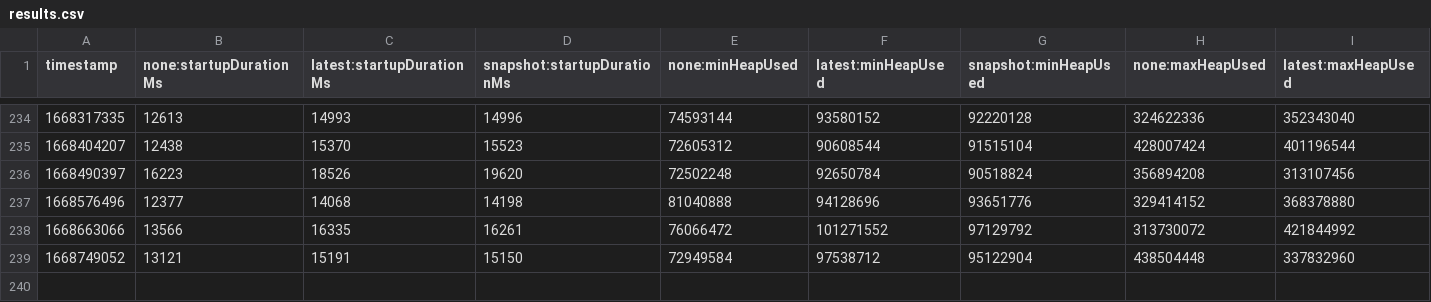
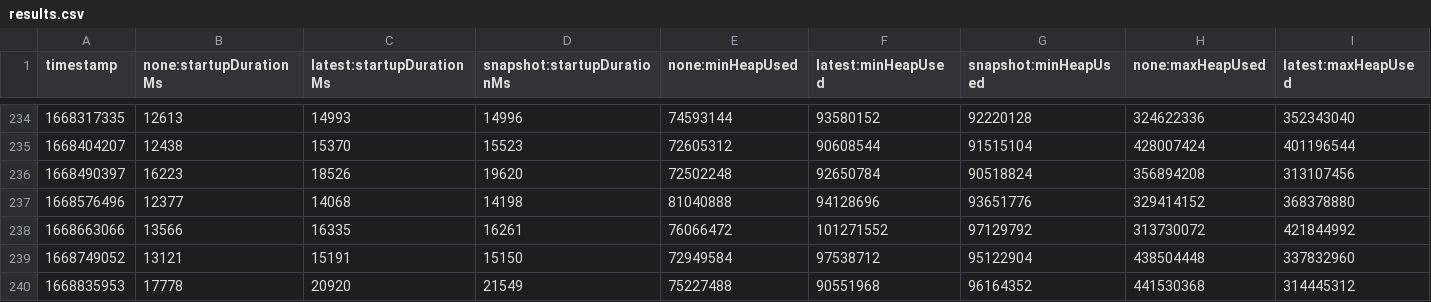
Before and after one commit to cuichenli/opentelemetry-java-instrumentation, a CSV file: benchmark-overhead/results/release/results.csv, drawn as a sheet; only a part is shown, gaps mark what is left out; rows hold the shown columns only; the diff names each change by its address in the sheet, - before the commit and + after, or states it on an @@ line.

```diff
--- a/benchmark-overhead/results/release/results.csv
+++ b/benchmark-overhead/results/release/results.csv
+row 240: 1668835953 | 17778 | 20920 | 21549 | 75227488 | 90551968 | 96164352 | 441530368 | 314445312
```
Also changed, not shown: 1 other file.
